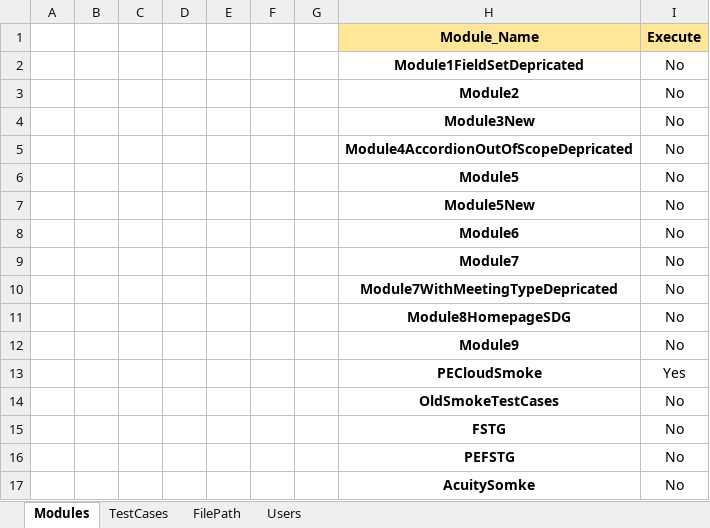
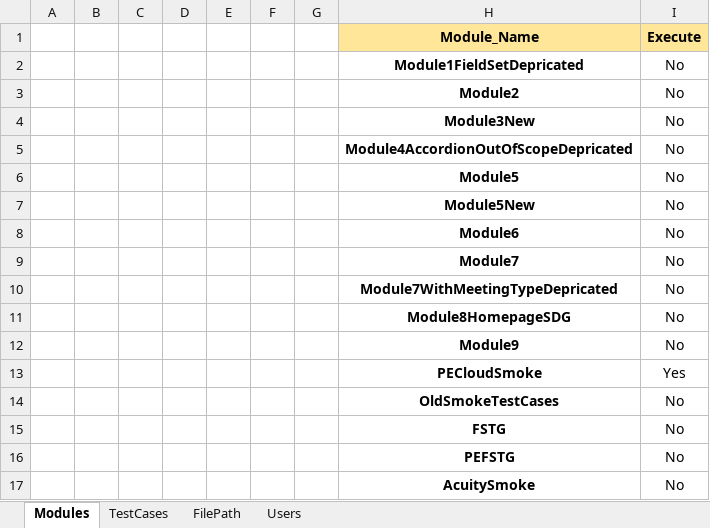
Before and after one commit to NitinNavatar/PE4.7, an Excel workbook: TestCases.xlsx, sheet Modules, drawn as a sheet; values as stored, in another font and other column widths than the file's, no borders; conditional formats not drawn; the diff names each change by its address in the sheet, - before the commit and + after, or states it on an @@ line.

```diff
--- a/TestCases.xlsx (sheet Modules)
+++ b/TestCases.xlsx (sheet Modules)
-H17 (Module_Name): AcuitySomke
+H17 (Module_Name): AcuitySmoke
```
Also changed, not shown: sheet TestCases, AcuityDataSheet.xlsx, 1 other file.
